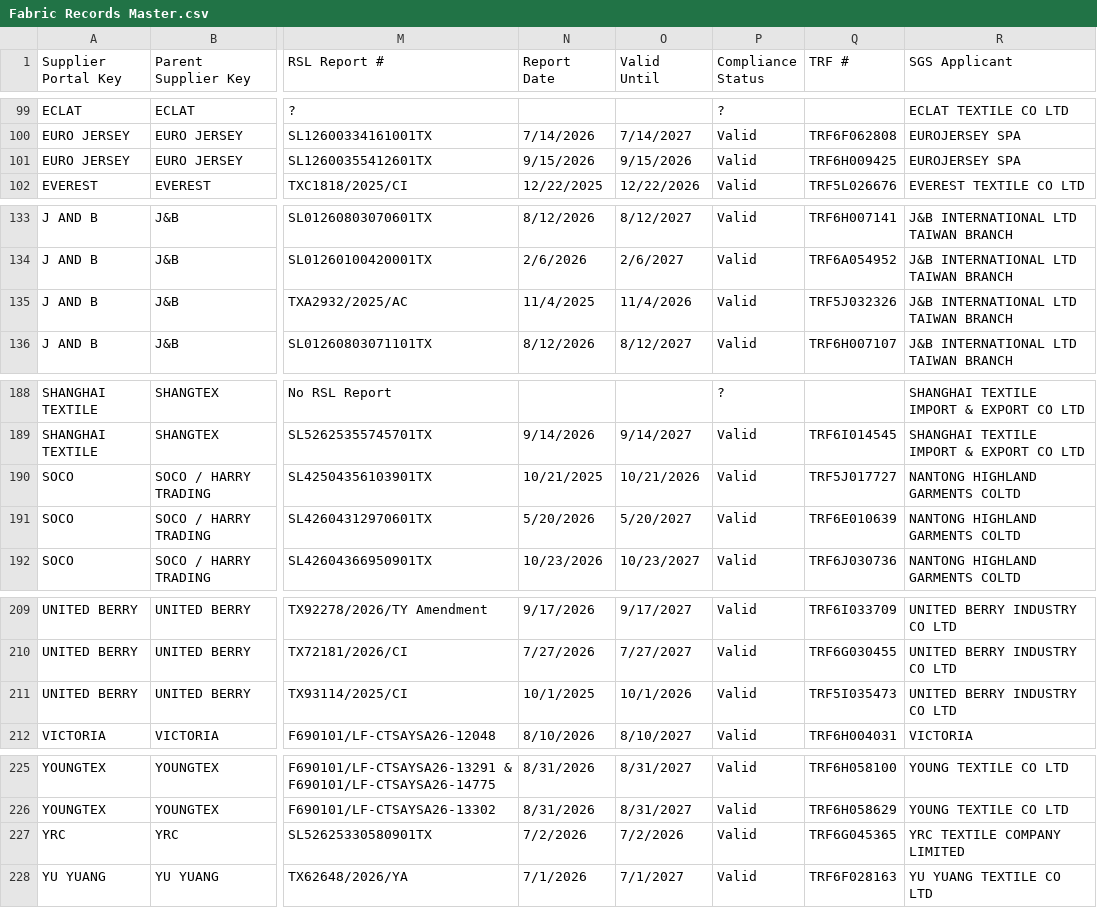
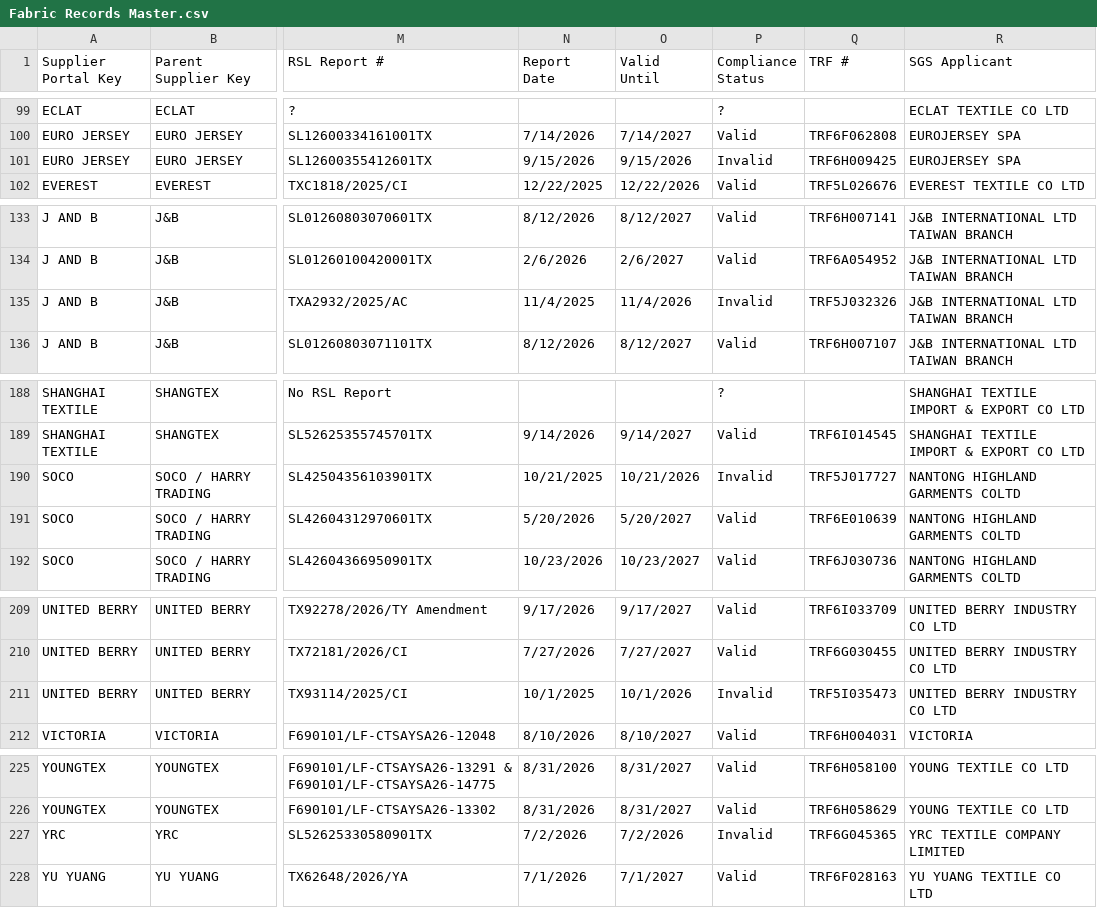
Before and after one commit to chihyang1/vuori-compliance-dashboard, a CSV file: Fabric Records Master.csv, drawn as a sheet; only a part is shown, gaps mark what is left out; the diff covers the shown part only; the diff names each change by its address in the sheet, - before the commit and + after, or states it on an @@ line.

```diff
--- a/Fabric Records Master.csv
+++ b/Fabric Records Master.csv
-P101 (Compliance Status): Valid
+P101 (Compliance Status): Invalid
-P135 (Compliance Status): Valid
+P135 (Compliance Status): Invalid
-P190 (Compliance Status): Valid
+P190 (Compliance Status): Invalid
-P211 (Compliance Status): Valid
+P211 (Compliance Status): Invalid
-P227 (Compliance Status): Valid
+P227 (Compliance Status): Invalid
```
Also changed, not shown: 8 edited cells elsewhere in this file.
